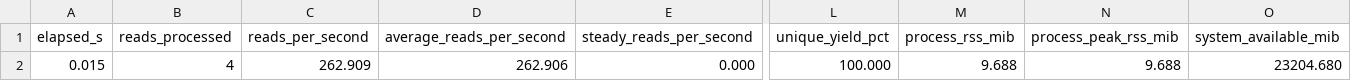
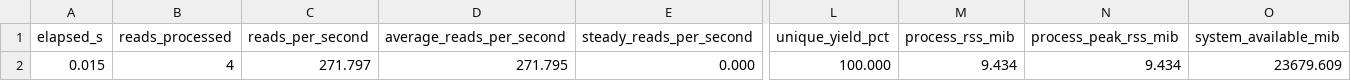
Before and after one commit to stela2502/lumrik, a TSV file: crates/nelrune/target/test-integration-tiny-snp/nelrune.metrics.tsv, drawn as a sheet; only a part is shown, gaps mark what is left out; the diff names each change by its address in the sheet, - before the commit and + after, or states it on an @@ line.

```diff
--- a/crates/nelrune/target/test-integration-tiny-snp/nelrune.metrics.tsv
+++ b/crates/nelrune/target/test-integration-tiny-snp/nelrune.metrics.tsv
-C2 (reads_per_second): 262.909
+C2 (reads_per_second): 271.797
-D2 (average_reads_per_second): 262.906
+D2 (average_reads_per_second): 271.795
-M2 (process_rss_mib): 9.688
+M2 (process_rss_mib): 9.434
-N2 (process_peak_rss_mib): 9.688
+N2 (process_peak_rss_mib): 9.434
-O2 (system_available_mib): 23204.680
+O2 (system_available_mib): 23679.609
```
Also changed, not shown: crates/nelrune/target/test-integration-additional-features/nelrune.metrics.tsv, crates/nelrune/target/test-integration-tiny/nelrune.metrics.tsv, 18 other files.
